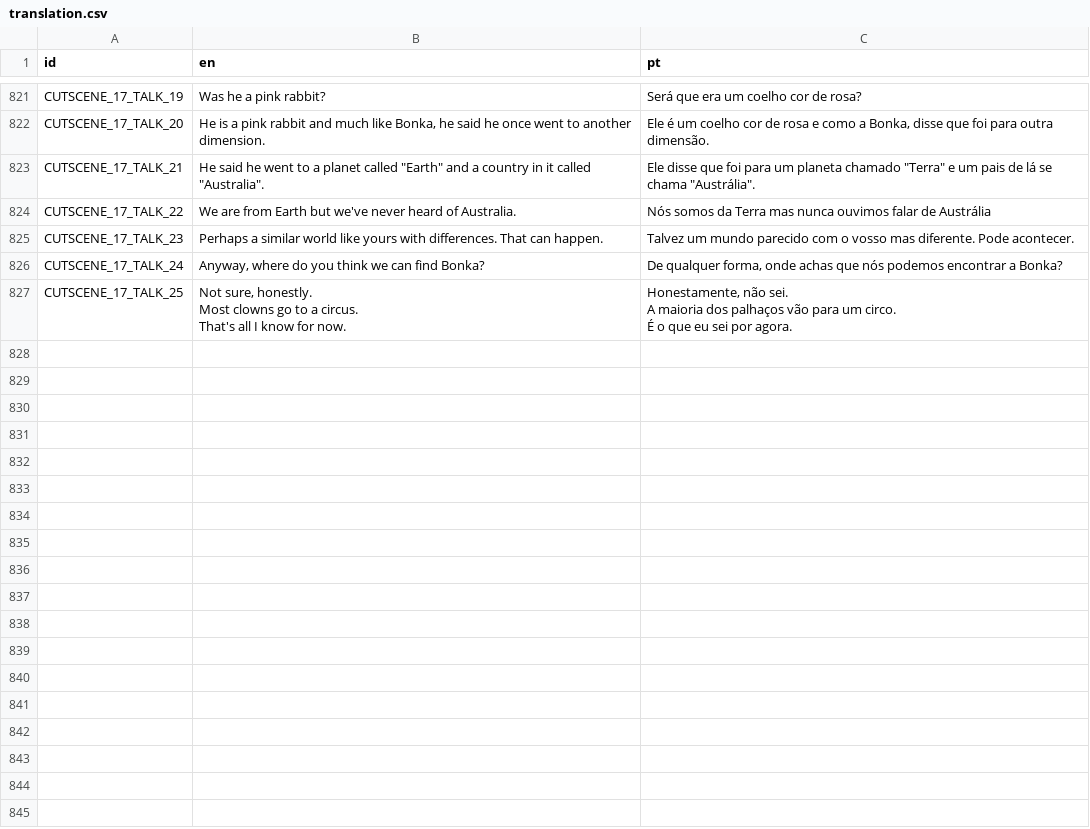
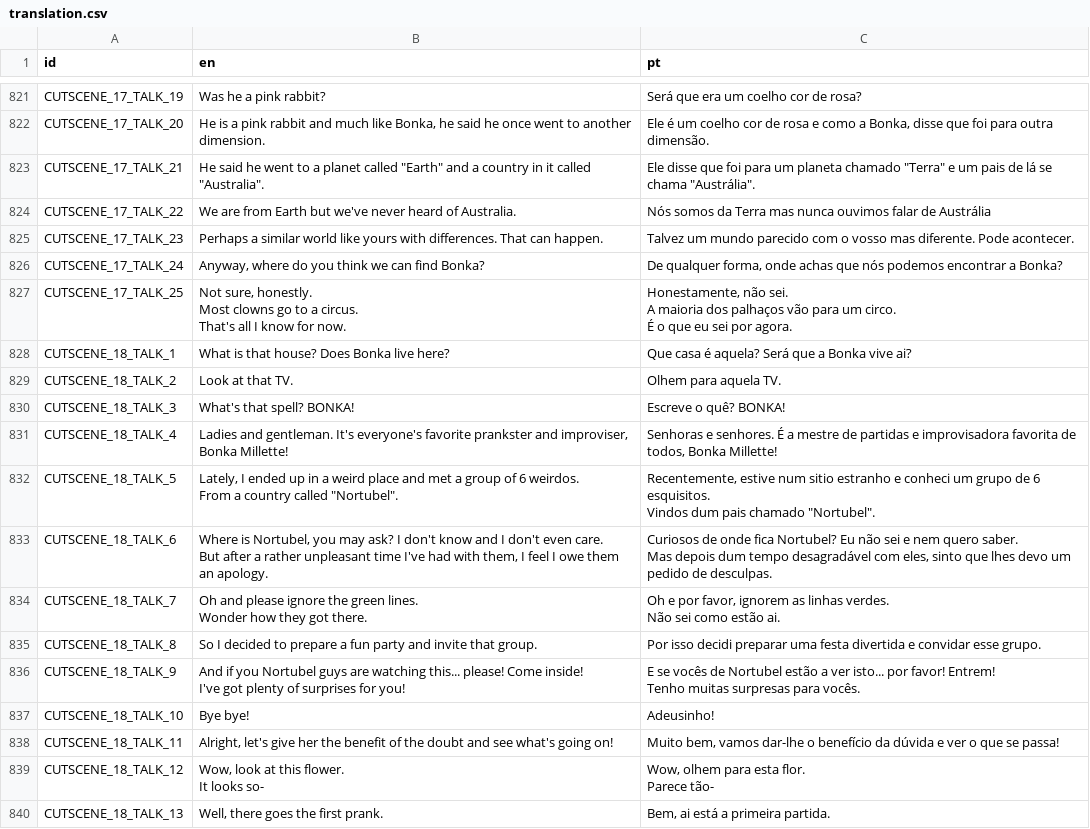
Before and after one commit to EyeBallTank/PROJECT-NORTUBEL-main-ish, a CSV file: assets/localization/translation.csv, drawn as a sheet; only a part is shown, gaps mark what is left out.

Commit message:
animation next, hopefully

```diff
--- a/assets/localization/translation.csv
+++ b/assets/localization/translation.csv
@@ -2147 +2147,24 @@ A maioria dos palhaços vão para um circo.
 É o que eu sei por agora."
+CUTSCENE_18_TALK_1,What is that house? Does Bonka live here?,Que casa é aquela? Será que a Bonka vive ai?
+CUTSCENE_18_TALK_2,Look at that TV.,Olhem para aquela TV.
+CUTSCENE_18_TALK_3,What's that spell? BONKA!,Escreve o quê? BONKA!
+CUTSCENE_18_TALK_4,"Ladies and gentleman. It's everyone's favorite prankster and improviser, Bonka Millette!","Senhoras e senhores. É a mestre de partidas e improvisadora favorita de todos, Bonka Millette!"
+CUTSCENE_18_TALK_5,"Lately, I ended up in a weird place and met a group of 6 weirdos.
+From a country called ""Nortubel"".","Recentemente, estive num sitio estranho e conheci um grupo de 6 esquisitos.
+Vindos dum pais chamado ""Nortubel""."
+CUTSCENE_18_TALK_6,"Where is Nortubel, you may ask? I don't know and I don't even care.
+But after a rather unpleasant time I've had with them, I feel I owe them an apology.","Curiosos de onde fica Nortubel? Eu não sei e nem quero saber.
+Mas depois dum tempo desagradável com eles, sinto que lhes devo um pedido de desculpas."
+CUTSCENE_18_TALK_7,"Oh and please ignore the green lines.
+Wonder how they got there.","Oh e por favor, ignorem as linhas verdes.
+Não sei como estão ai."
+CUTSCENE_18_TALK_8,So I decided to prepare a fun party and invite that group.,Por isso decidi preparar uma festa divertida e convidar esse grupo.
+CUTSCENE_18_TALK_9,"And if you Nortubel guys are watching this... please! Come inside!
+I've got plenty of surprises for you!","E se vocês de Nortubel estão a ver isto... por favor! Entrem!
+Tenho muitas surpresas para vocês."
+CUTSCENE_18_TALK_10,Bye bye!,Adeusinho!
+CUTSCENE_18_TALK_11,"Alright, let's give her the benefit of the doubt and see what's going on!","Muito bem, vamos dar-lhe o benefício da dúvida e ver o que se passa!"
+CUTSCENE_18_TALK_12,"Wow, look at this flower.
+It looks so-","Wow, olhem para esta flor.
+Parece tão-"
+CUTSCENE_18_TALK_13,"Well, there goes the first prank.","Bem, ai está a primeira partida."
```
